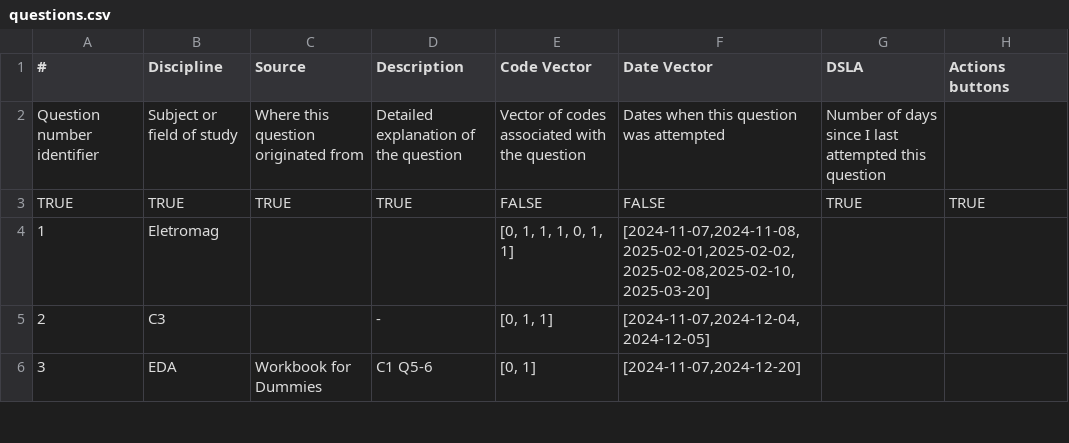
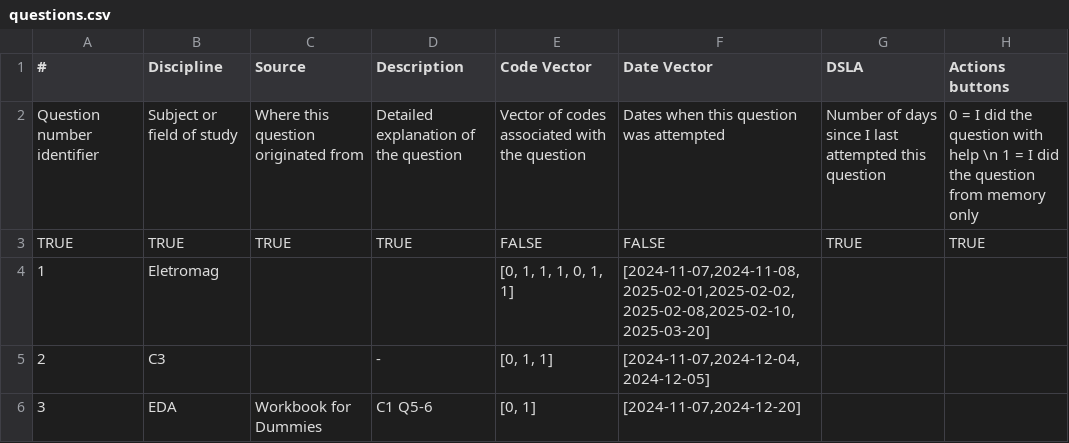
Before and after one commit to nigarofe/CAL, a CSV file: Questions Project/questions.csv, drawn as a sheet; only a part is shown.

```diff
--- a/Questions Project/questions.csv
+++ b/Questions Project/questions.csv
@@ -1,3 +1,3 @@
 #	Discipline	Source	Description	Code Vector	Date Vector	DSLA	Actions buttons
-Question number identifier	Subject or field of study	Where this question originated from	Detailed explanation of the question	Vector of codes associated with the question	Dates when this question was attempted	Number of days since I last attempted this question	
+Question number identifier	Subject or field of study	Where this question originated from	Detailed explanation of the question	Vector of codes associated with the question	Dates when this question was attempted	Number of days since I last attempted this question	0 = I did the question with help \n 1 = I did the question from memory only
 TRUE	TRUE	TRUE	TRUE	FALSE	FALSE	TRUE	TRUE
```
Also changed, not shown: 3 other files.
